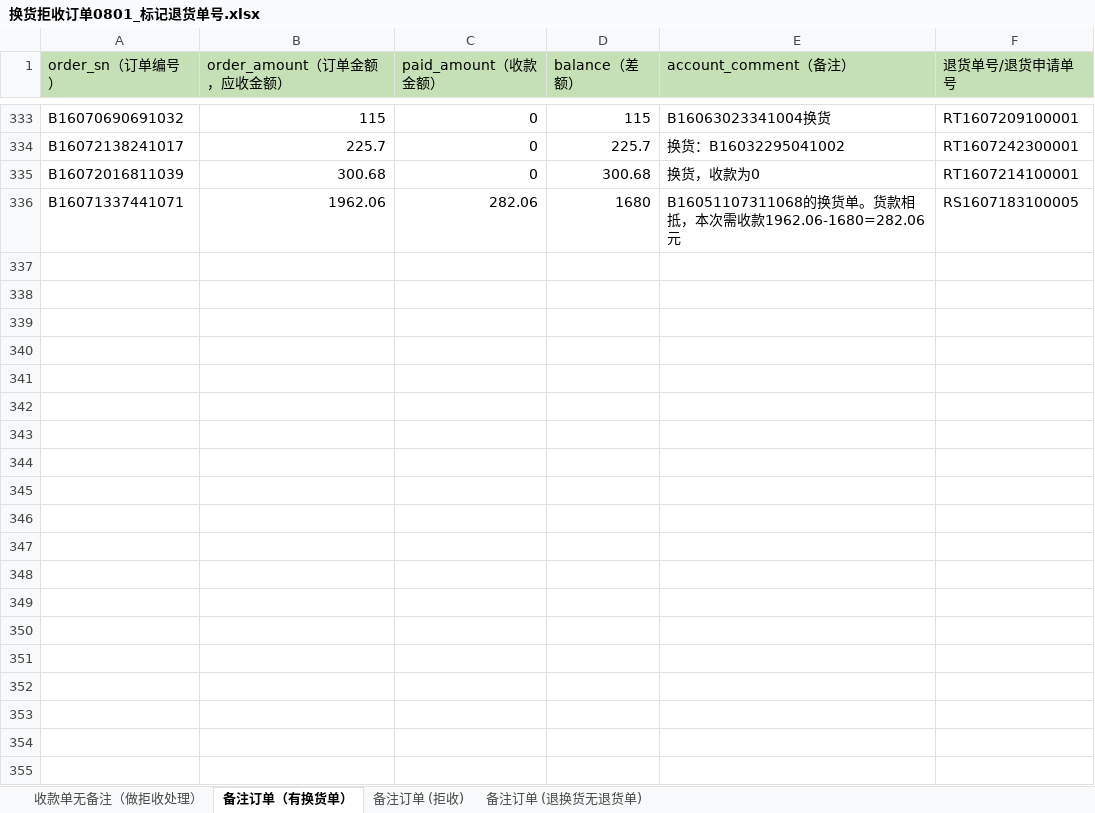
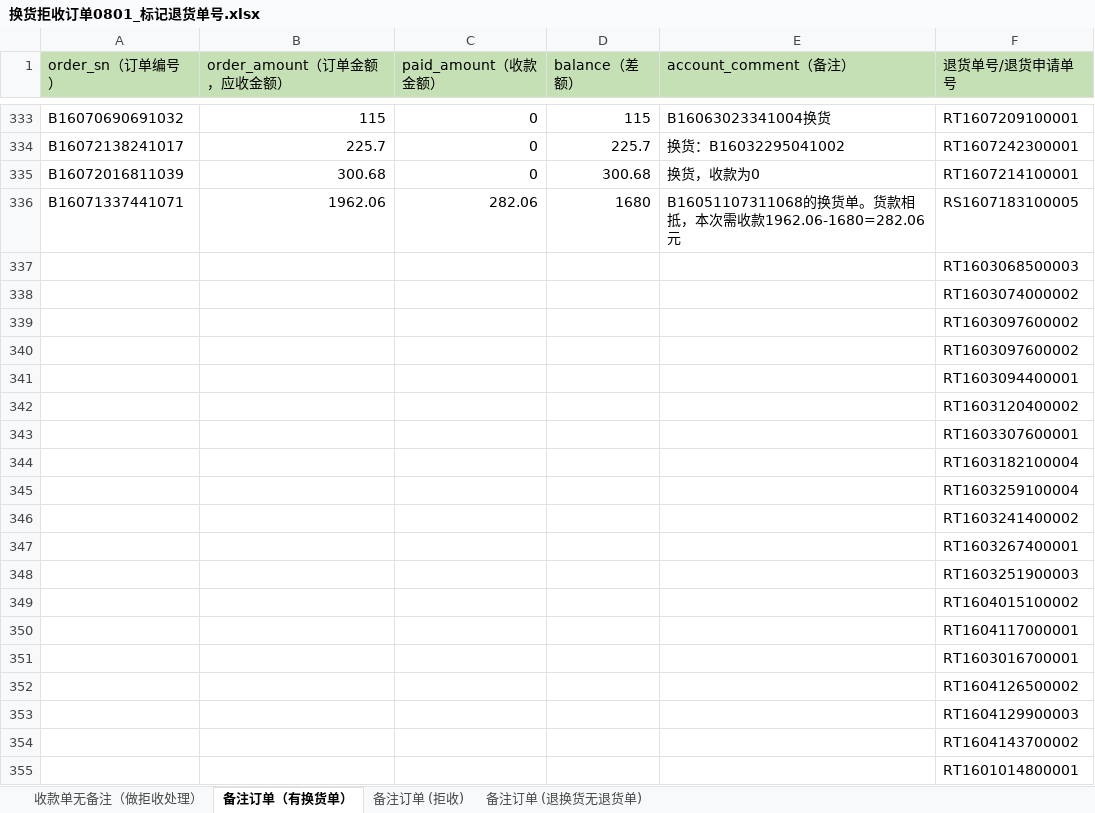
Before and after one commit to kinglongchen/centimeter, an Excel workbook: resource/换货拒收订单0801_标记退货单号.xlsx, sheet 备注订单（有换货单）, drawn as a sheet; only a part is shown, gaps mark what is left out; values as stored, in another font and other column widths than the file's, no borders; the diff covers the shown part only; the diff names each change by its address in the sheet, - before the commit and + after, or states it on an @@ line.

```diff
--- a/resource/换货拒收订单0801_标记退货单号.xlsx (sheet 备注订单（有换货单）)
+++ b/resource/换货拒收订单0801_标记退货单号.xlsx (sheet 备注订单（有换货单）)
+row 337:  |  |  |  |  | RT1603068500003
+row 338:  |  |  |  |  | RT1603074000002
+row 339:  |  |  |  |  | RT1603097600002
+row 340:  |  |  |  |  | RT1603097600002
+row 341:  |  |  |  |  | RT1603094400001
+row 342:  |  |  |  |  | RT1603120400002
+row 343:  |  |  |  |  | RT1603307600001
+row 344:  |  |  |  |  | RT1603182100004
+row 345:  |  |  |  |  | RT1603259100004
+row 346:  |  |  |  |  | RT1603241400002
+row 347:  |  |  |  |  | RT1603267400001
+row 348:  |  |  |  |  | RT1603251900003
+row 349:  |  |  |  |  | RT1604015100002
+row 350:  |  |  |  |  | RT1604117000001
+row 351:  |  |  |  |  | RT1603016700001
+row 352:  |  |  |  |  | RT1604126500002
+row 353:  |  |  |  |  | RT1604129900003
+row 354:  |  |  |  |  | RT1604143700002
+row 355:  |  |  |  |  | RT1601014800001
```
Also changed, not shown: 40 added rows elsewhere in this sheet, 2 other files.
